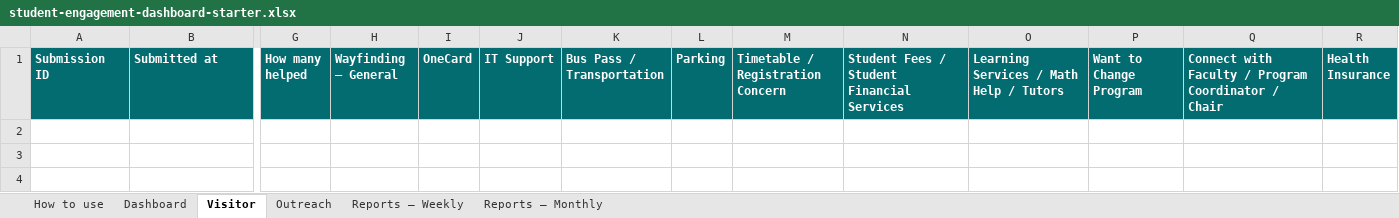
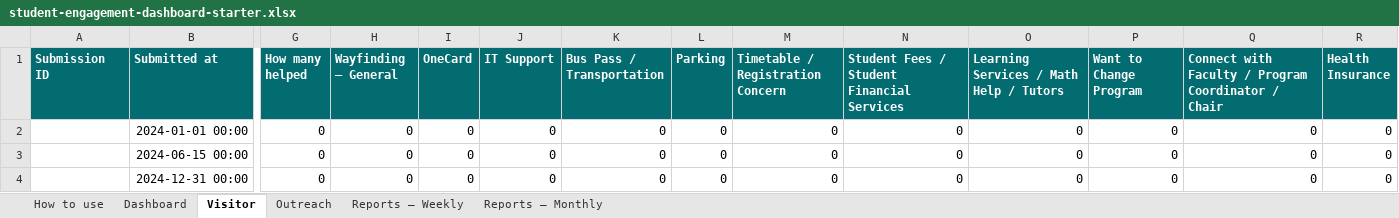
Before and after one commit to Gabriel-Gabrie/student-engagement, an Excel workbook: templates/student-engagement-dashboard-starter.xlsx, sheet Visitor, drawn as a sheet; only a part is shown, gaps mark what is left out; values as stored, in another font and other column widths than the file's, no borders; table styles not drawn; rows hold the shown columns only; the diff names each change by its address in the sheet, - before the commit and + after, or states it on an @@ line.

```diff
--- a/templates/student-engagement-dashboard-starter.xlsx (sheet Visitor)
+++ b/templates/student-engagement-dashboard-starter.xlsx (sheet Visitor)
+row 2:  | 2024-01-01 00:00 | 0 | 0 | 0 | 0 | 0 | 0 | 0 | 0 | 0 | 0 | 0 | 0
+row 3:  | 2024-06-15 00:00 | 0 | 0 | 0 | 0 | 0 | 0 | 0 | 0 | 0 | 0 | 0 | 0
+row 4:  | 2024-12-31 00:00 | 0 | 0 | 0 | 0 | 0 | 0 | 0 | 0 | 0 | 0 | 0 | 0
```
Also changed, not shown: sheet Dashboard, sheet Reports — Weekly, sheet Reports — Monthly, sheet Outreach, charts or pictures, 3 other files.
